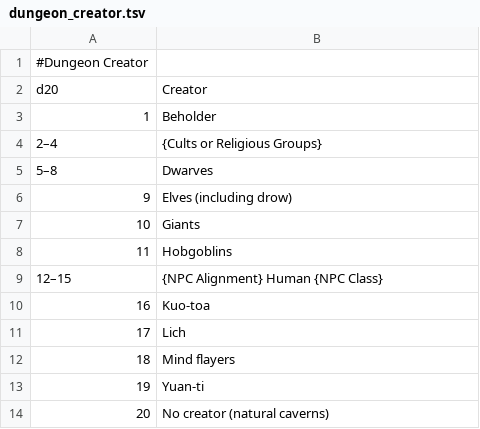
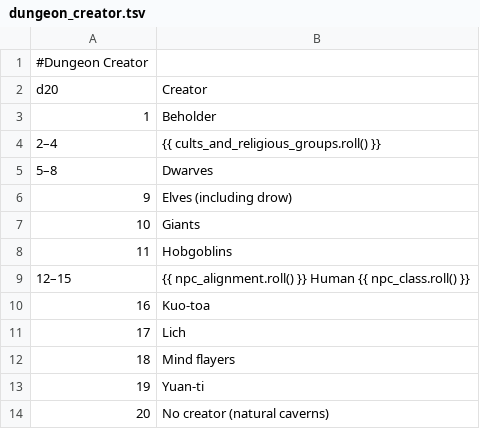
Before and after one commit to mattdoug604/rolltables, a TSV file: rolltables/table/dungeon/dungeon_creator.tsv, drawn as a sheet.

```diff
--- a/rolltables/table/dungeon/dungeon_creator.tsv
+++ b/rolltables/table/dungeon/dungeon_creator.tsv
@@ -3,3 +3,3 @@ d20 	Creator
 1 	Beholder
-2–4 	{Cults or Religious Groups}
+2–4 	{{ cults_and_religious_groups.roll() }}
 5–8 	Dwarves
@@ -8,3 +8,3 @@ d20 	Creator
 11 	Hobgoblins
-12–15 	{NPC Alignment} Human {NPC Class}
+12–15 	{{ npc_alignment.roll() }} Human {{ npc_class.roll() }}
 16 	Kuo-toa
```
Also changed, not shown: rolltables/table/dungeon/dungeon_location.tsv, 29 other files.
